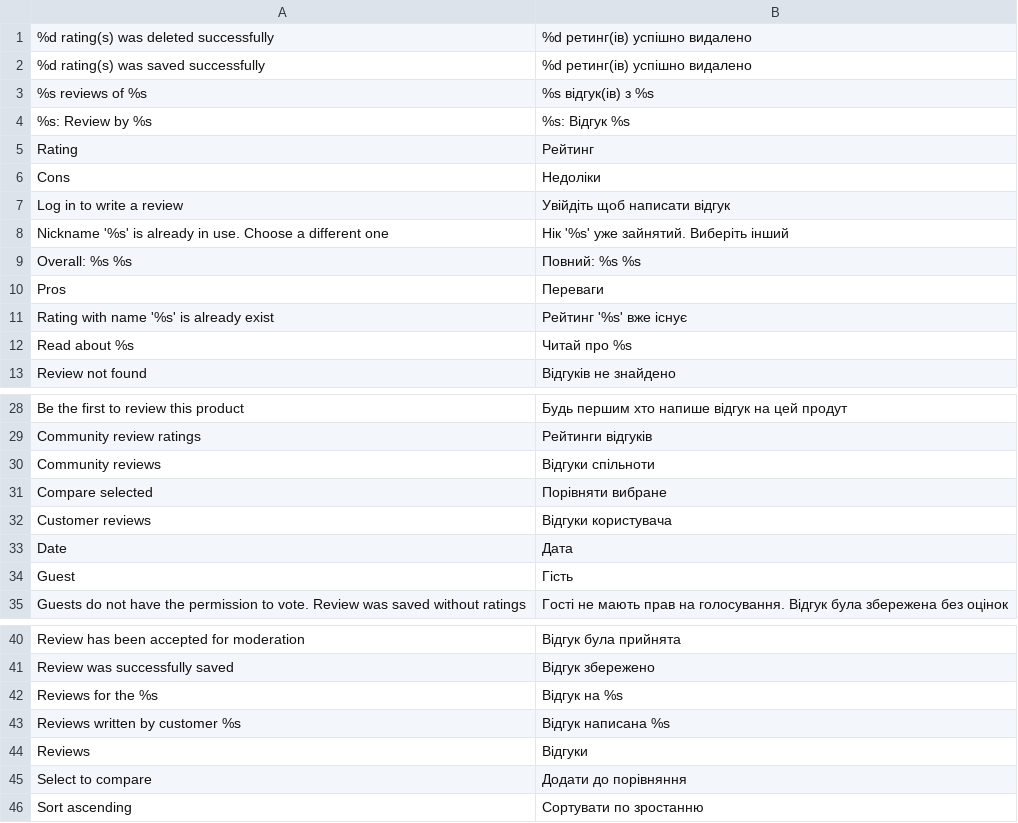
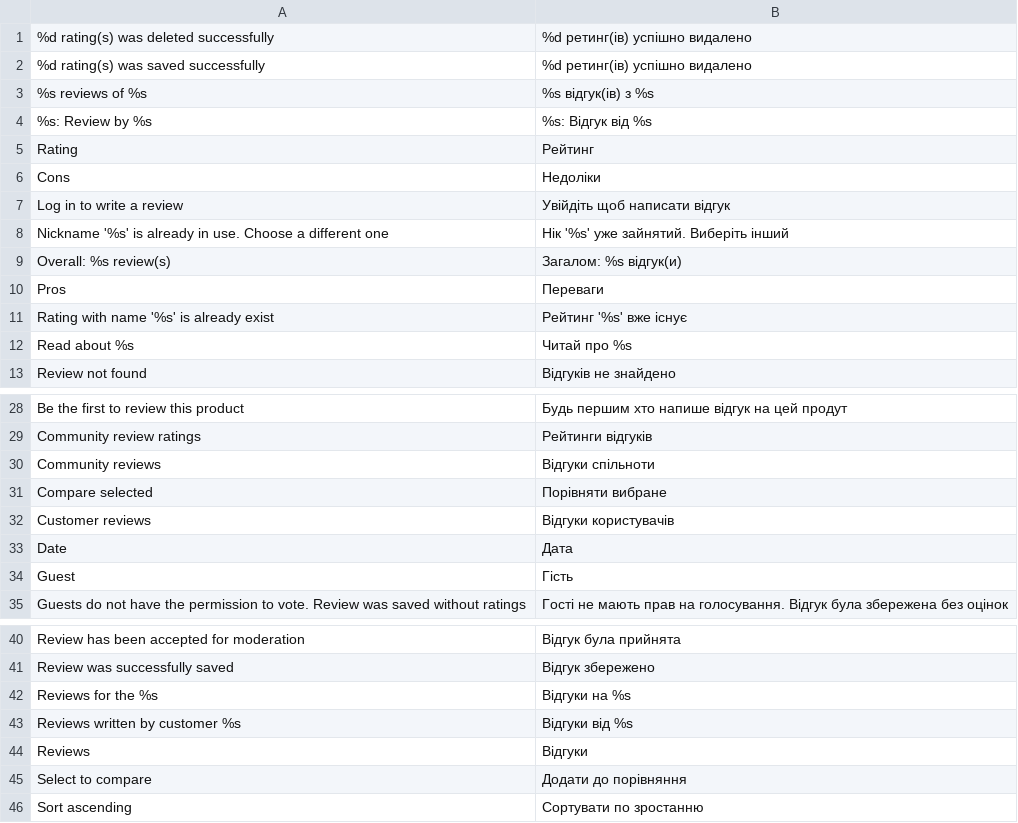
Before and after one commit to axis/axiscommerce, a CSV file: app/locale/uk_UA/Axis_Community.csv, drawn as a sheet; only a part is shown, gaps mark what is left out.

```diff
--- a/app/locale/uk_UA/Axis_Community.csv
+++ b/app/locale/uk_UA/Axis_Community.csv
@@ -3,3 +3,3 @@
 "%s reviews of %s","%s відгук(ів) з  %s"
-"%s: Review by %s","%s: Відгук %s"
+"%s: Review by %s","%s: Відгук від %s"
 "Rating","Рейтинг"
@@ -8,3 +8,3 @@
 "Nickname '%s' is already in use. Choose a different one","Нік '%s' уже зайнятий. Виберіть інший"
-"Overall: %s %s","Повний: %s %s"
+"Overall: %s review(s)","Загалом: %s відгук(и)"
 "Pros","Переваги"
@@ -31,3 +31,3 @@
 "Compare selected","Порівняти вибране"
-"Customer reviews","Відгуки користувача"
+"Customer reviews","Відгуки користувачів"
 "Date","Дата"
@@ -41,4 +41,4 @@
 "Review was successfully saved","Відгук збережено"
-"Reviews for the %s","Відгук на %s"
-"Reviews written by customer %s","Відгук написана %s"
+"Reviews for the %s","Відгуки на %s"
+"Reviews written by customer %s","Відгуки від %s"
 "Reviews","Відгуки"
```
Also changed, not shown: app/locale/en_US/Axis_Catalog.csv, app/locale/en_US/Axis_Community.csv, 12 other files.
